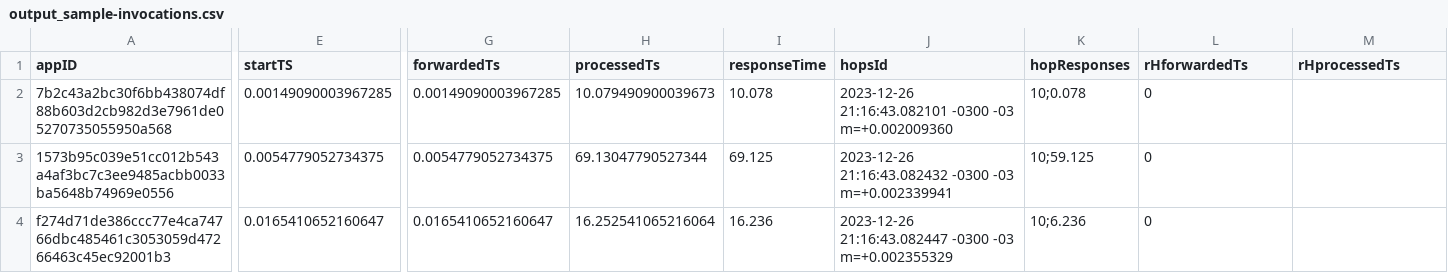
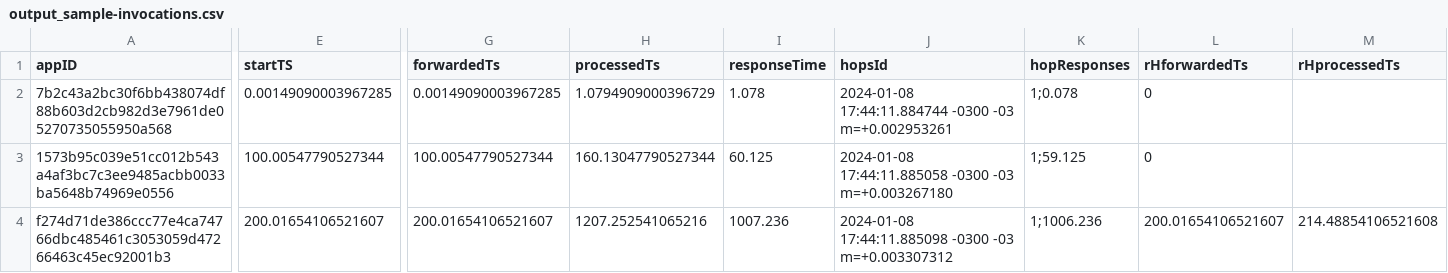
Before and after one commit to dfquaresma/faas-simulator, a CSV file: output_sample-invocations.csv, drawn as a sheet; only a part is shown, gaps mark what is left out; the diff covers the shown part only; the diff names each change by its address in the sheet, - before the commit and + after, or states it on an @@ line.

```diff
--- a/output_sample-invocations.csv
+++ b/output_sample-invocations.csv
-H2 (processedTs): 10.079490900039673
+H2 (processedTs): 1.0794909000396729
-I2 (responseTime): 10.078
+I2 (responseTime): 1.078
-J2 (hopsId): 2023-12-26 21:16:43.082101 -0300 -03 m=+0.002009360
+J2 (hopsId): 2024-01-08 17:44:11.884744 -0300 -03 m=+0.002953261
-K2 (hopResponses): 10;0.078
+K2 (hopResponses): 1;0.078
-E3 (startTS): 0.0054779052734375
+E3 (startTS): 100.00547790527344
-G3 (forwardedTs): 0.0054779052734375
+G3 (forwardedTs): 100.00547790527344
-H3 (processedTs): 69.13047790527344
+H3 (processedTs): 160.13047790527344
-I3 (responseTime): 69.125
+I3 (responseTime): 60.125
-J3 (hopsId): 2023-12-26 21:16:43.082432 -0300 -03 m=+0.002339941
+J3 (hopsId): 2024-01-08 17:44:11.885058 -0300 -03 m=+0.003267180
-K3 (hopResponses): 10;59.125
+K3 (hopResponses): 1;59.125
-E4 (startTS): 0.0165410652160647
+E4 (startTS): 200.01654106521607
-G4 (forwardedTs): 0.0165410652160647
+G4 (forwardedTs): 200.01654106521607
-H4 (processedTs): 16.252541065216064
+H4 (processedTs): 1207.252541065216
-I4 (responseTime): 16.236
+I4 (responseTime): 1007.236
-J4 (hopsId): 2023-12-26 21:16:43.082447 -0300 -03 m=+0.002355329
+J4 (hopsId): 2024-01-08 17:44:11.885098 -0300 -03 m=+0.003307312
-K4 (hopResponses): 10;6.236
+K4 (hopResponses): 1;1006.236
-L4 (rHforwardedTs): 0
+L4 (rHforwardedTs): 200.01654106521607
-M4 (rHprocessedTs): (empty)
+M4 (rHprocessedTs): 214.48854106521608
```
Also changed, not shown: 3 edited cells elsewhere in this file, input_sample.csv, output_sample-replicas.csv, 4 other files.
